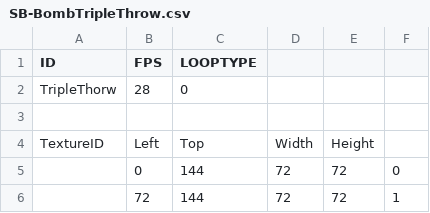
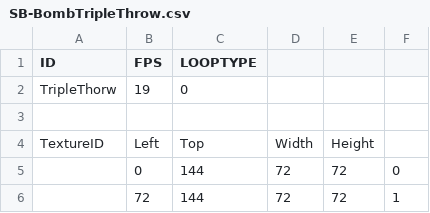
Before and after one commit to lee-jun-young1/kirby, a CSV file: Kirby-bin/animations/Mob/SB-Bomb/SB-BombTripleThrow.csv, drawn as a sheet; only a part is shown.

```diff
--- a/Kirby-bin/animations/Mob/SB-Bomb/SB-BombTripleThrow.csv
+++ b/Kirby-bin/animations/Mob/SB-Bomb/SB-BombTripleThrow.csv
@@ -1,3 +1,3 @@
 ID,FPS,LOOPTYPE,,,
-TripleThorw,28,0,,,
+TripleThorw,19,0,,,
 ,,,,,
```
Also changed, not shown: 4 other files.
